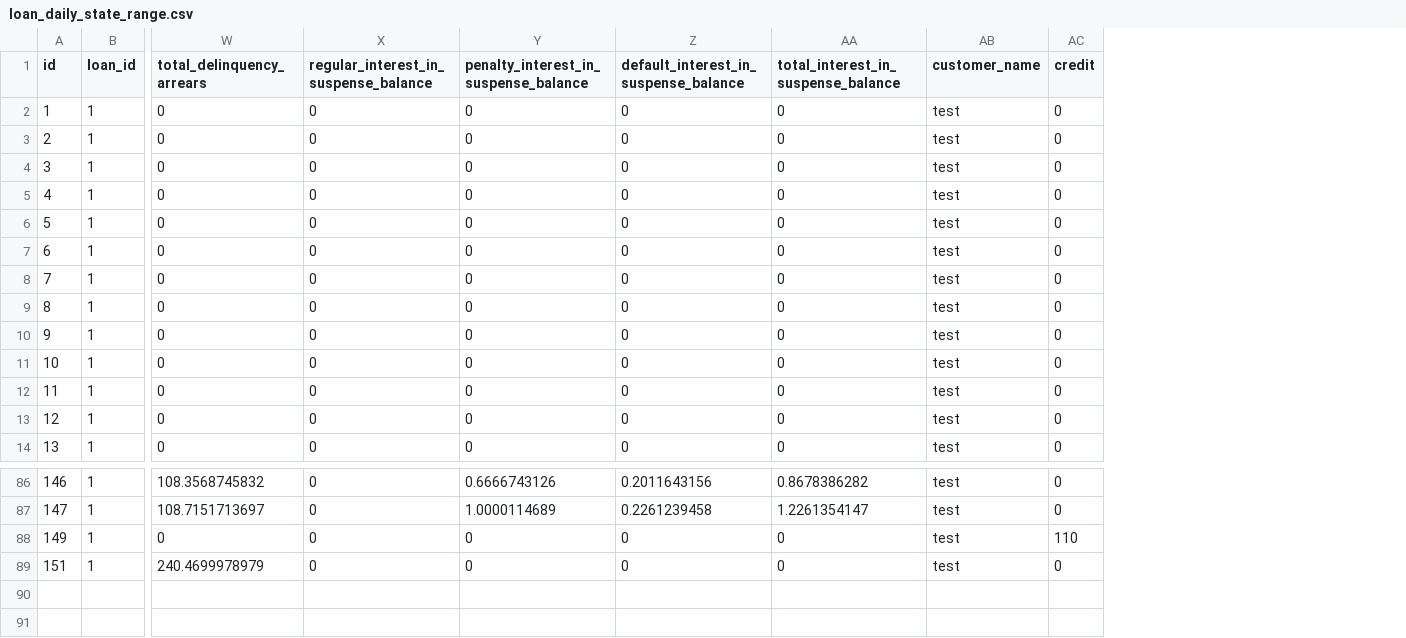
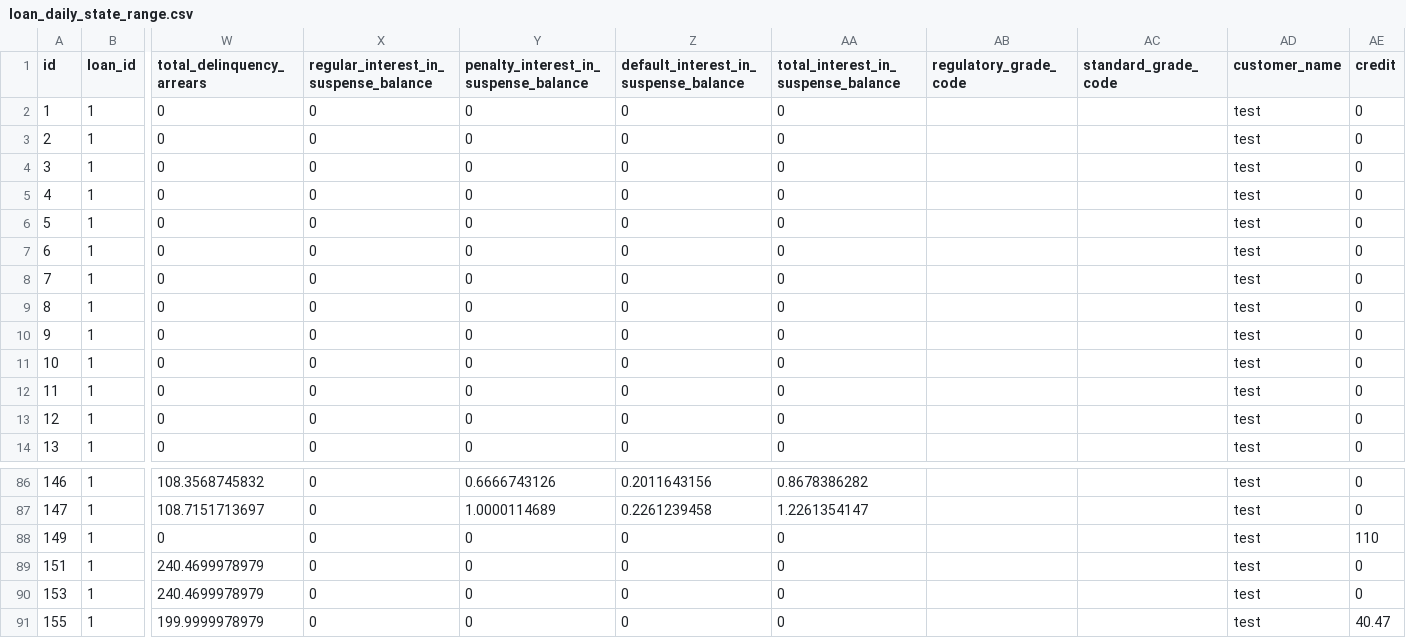
Before and after one commit to hmapxashike-netizen/loan-calculator, a CSV file: farndacred_exports/loan_daily_state_range.csv, drawn as a sheet; only a part is shown, gaps mark what is left out; rows hold the shown columns only; the diff names each change by its address in the sheet, - before the commit and + after, or states it on an @@ line.

```diff
--- a/farndacred_exports/loan_daily_state_range.csv
+++ b/farndacred_exports/loan_daily_state_range.csv
+column AB (regulatory_grade_code), empty
+column AC (standard_grade_code), empty
+row 90: 153 | 1 | 240.4699978979 | 0 | 0 | 0 | 0 |  |  | test | 0
+row 91: 155 | 1 | 199.9999978979 | 0 | 0 | 0 | 0 |  |  | test | 40.47
```
Also changed, not shown: farndacred_exports/config.csv, farndacred_exports/loan_daily_state.csv, 6 other files.
